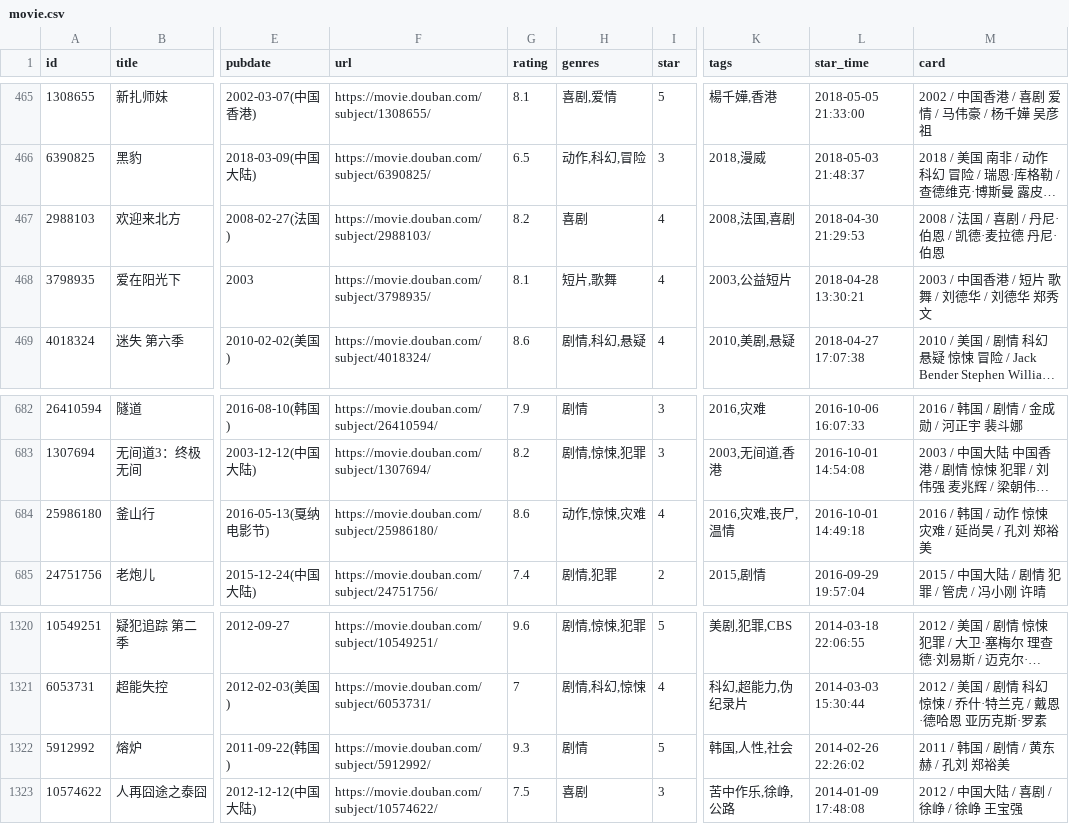
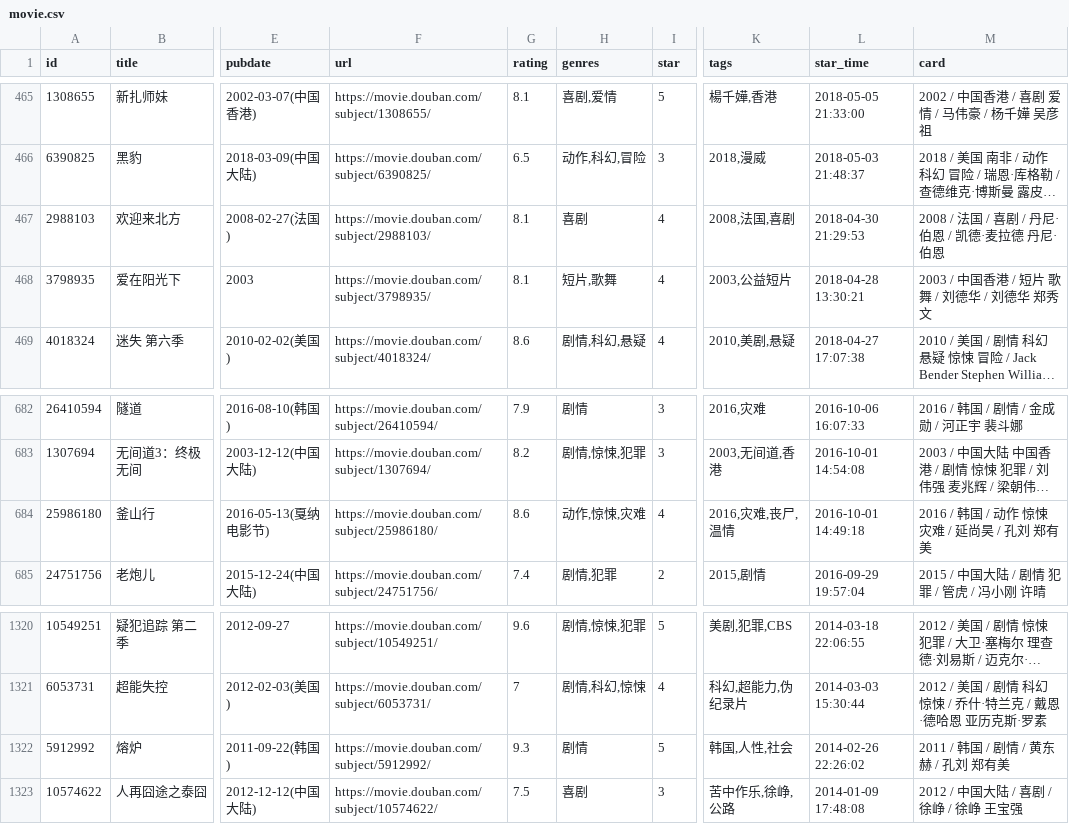
Before and after one commit to eliguoguo/elizen-blog, a CSV file: data/douban/movie.csv, drawn as a sheet; only a part is shown, gaps mark what is left out; long unchanged cells end in …; the diff names each change by its address in the sheet, - before the commit and + after, or states it on an @@ line.

Commit message:
chore: update douban data

```diff
--- a/data/douban/movie.csv
+++ b/data/douban/movie.csv
-G467 (rating): 8.2
+G467 (rating): 8.1
-M684 (card): 2016 / 韩国 / 动作 惊悚 灾难 / 延尚昊 / 孔刘 郑裕美
+M684 (card): 2016 / 韩国 / 动作 惊悚 灾难 / 延尚昊 / 孔刘 郑有美
-M1322 (card): 2011 / 韩国 / 剧情 / 黄东赫 / 孔刘 郑裕美
+M1322 (card): 2011 / 韩国 / 剧情 / 黄东赫 / 孔刘 郑有美
```
